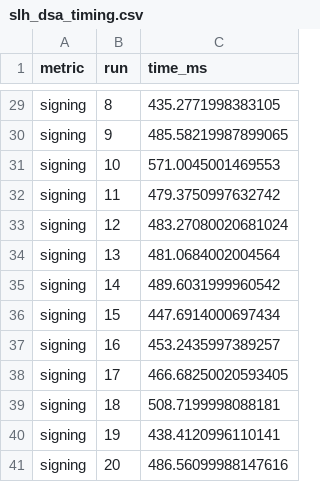
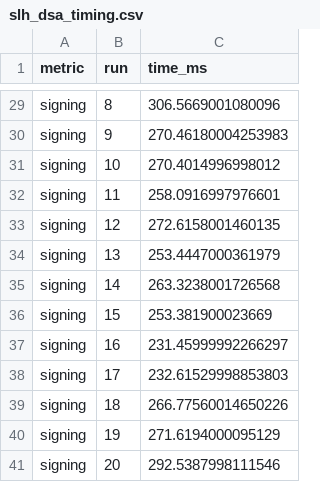
Before and after one commit to yachu09/Benchmarking_Post-Quantum_Cryptographic_Algorithms, a CSV file: slh_dsa_timing.csv, drawn as a sheet; only a part is shown, gaps mark what is left out; the diff covers the shown part only; the diff names each change by its address in the sheet, - before the commit and + after, or states it on an @@ line.

```diff
--- a/slh_dsa_timing.csv
+++ b/slh_dsa_timing.csv
-C29 (time_ms): 435.2771998383105
+C29 (time_ms): 306.5669001080096
-C30 (time_ms): 485.58219987899065
+C30 (time_ms): 270.46180004253983
-C31 (time_ms): 571.0045001469553
+C31 (time_ms): 270.4014996998012
-C32 (time_ms): 479.3750997632742
+C32 (time_ms): 258.0916997976601
-C33 (time_ms): 483.27080020681024
+C33 (time_ms): 272.6158001460135
-C34 (time_ms): 481.0684002004564
+C34 (time_ms): 253.4447000361979
-C35 (time_ms): 489.6031999960542
+C35 (time_ms): 263.3238001726568
-C36 (time_ms): 447.6914000697434
+C36 (time_ms): 253.381900023669
-C37 (time_ms): 453.2435997389257
+C37 (time_ms): 231.45999992266297
-C38 (time_ms): 466.68250020593405
+C38 (time_ms): 232.61529998853803
-C39 (time_ms): 508.7199998088181
+C39 (time_ms): 266.77560014650226
-C40 (time_ms): 438.4120996110141
+C40 (time_ms): 271.6194000095129
-C41 (time_ms): 486.56099988147616
+C41 (time_ms): 292.5387998111546
```
Also changed, not shown: 27 edited cells elsewhere in this file, 4 other files.
